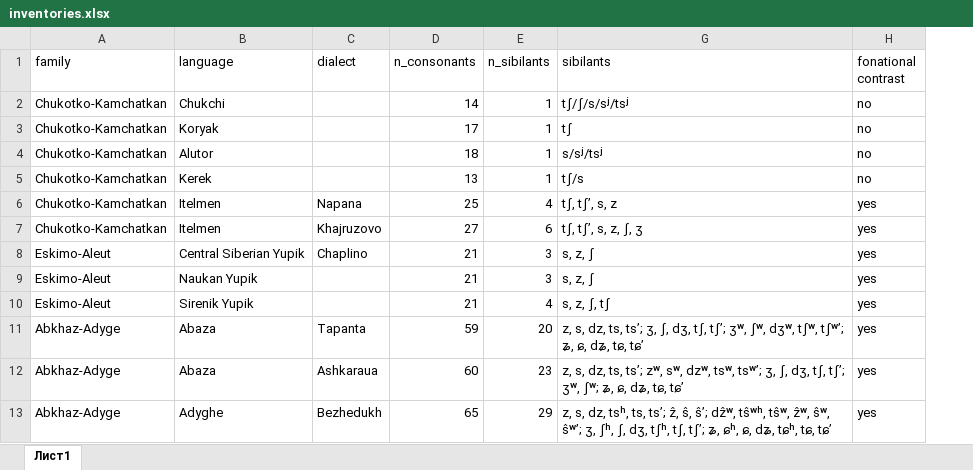
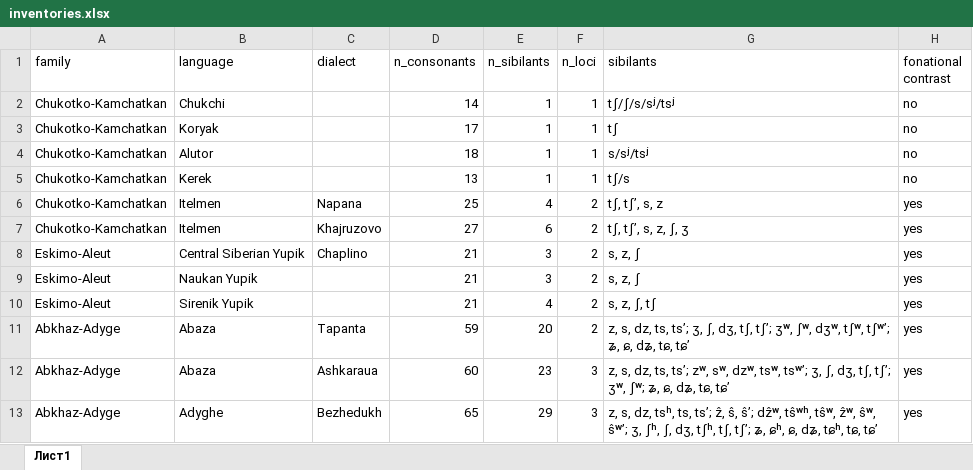
Before and after one commit to agricolamz/scsd, an Excel workbook: inventories.xlsx, sheet Лист1, drawn as a sheet; only a part is shown; values as stored, in another font and other column widths than the file's, no borders; the diff names each change by its address in the sheet, - before the commit and + after, or states it on an @@ line.

Commit message:
add some more data

```diff
--- a/inventories.xlsx (sheet Лист1)
+++ b/inventories.xlsx (sheet Лист1)
@@ column F (n_loci) unhidden, rows 2-13: 1 | 1 | 1 | 1 | 2 | 2 | 2 | 2 | 2 | 2 | 3 | 3 @@
```
Also changed, not shown: 3 other files.
